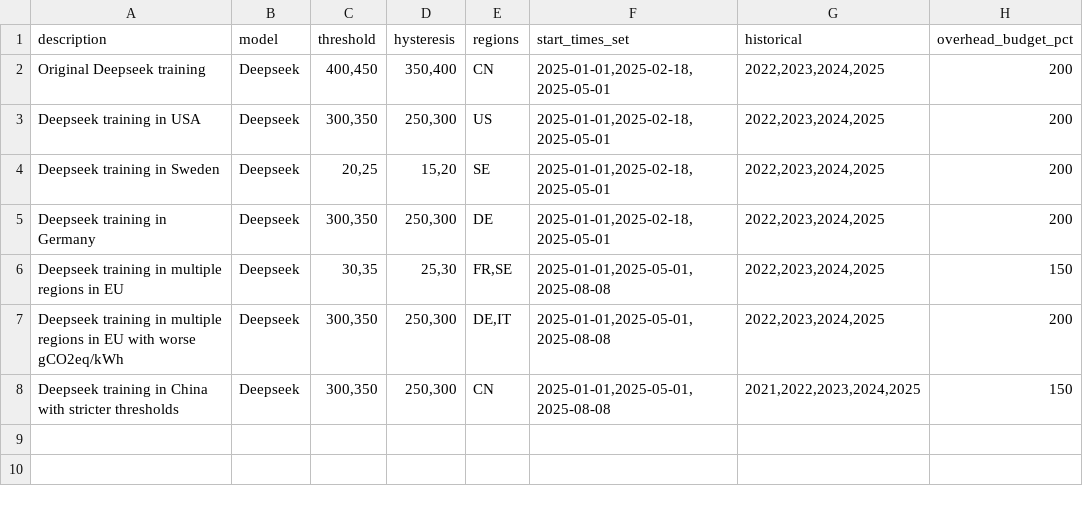
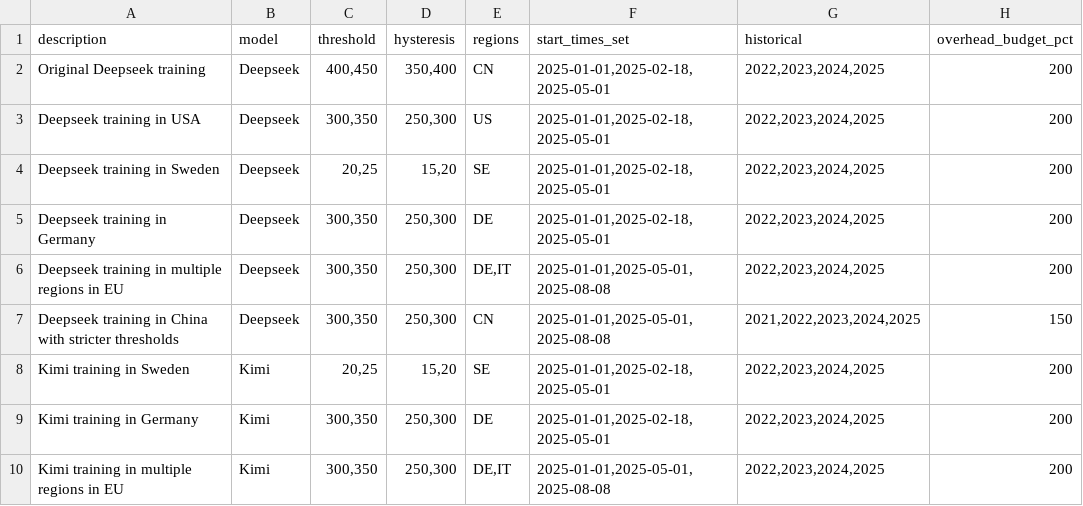
Before and after one commit to 404Simon/TheGreenEpoch, a CSV file: data/scenarios.csv, drawn as a sheet.

Commit message:
chore: add kimi scenarios

```diff
--- a/data/scenarios.csv
+++ b/data/scenarios.csv
@@ -5,4 +5,6 @@ Deepseek training in Sweden,Deepseek,"20,25","15,20","SE","2025-01-01,2025-02-18
 Deepseek training in Germany,Deepseek,"300,350","250,300","DE","2025-01-01,2025-02-18,2025-05-01","2022,2023,2024,2025",200
-Deepseek training in multiple regions in EU,Deepseek,"30,35","25,30","FR,SE","2025-01-01,2025-05-01,2025-08-08","2022,2023,2024,2025",150
-Deepseek training in multiple regions in EU with worse gCO2eq/kWh,Deepseek,"300,350","250,300","DE,IT","2025-01-01,2025-05-01,2025-08-08","2022,2023,2024,2025",200
+Deepseek training in multiple regions in EU,Deepseek,"300,350","250,300","DE,IT","2025-01-01,2025-05-01,2025-08-08","2022,2023,2024,2025",200
 Deepseek training in China with stricter thresholds,Deepseek,"300,350","250,300","CN","2025-01-01,2025-05-01,2025-08-08","2021,2022,2023,2024,2025",150
+Kimi training in Sweden,Kimi,"20,25","15,20","SE","2025-01-01,2025-02-18,2025-05-01","2022,2023,2024,2025",200
+Kimi training in Germany,Kimi,"300,350","250,300","DE","2025-01-01,2025-02-18,2025-05-01","2022,2023,2024,2025",200
+Kimi training in multiple regions in EU,Kimi,"300,350","250,300","DE,IT","2025-01-01,2025-05-01,2025-08-08","2022,2023,2024,2025",200
```
